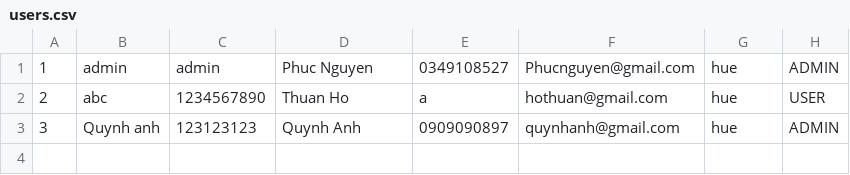
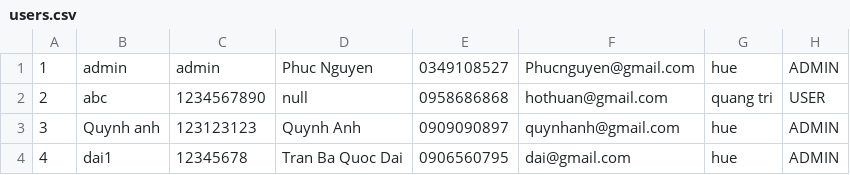
Before and after one commit to PhucHansome/Module22, a CSV file: Data/users.csv, drawn as a sheet.

```diff
--- a/Data/users.csv
+++ b/Data/users.csv
@@ -1,3 +1,4 @@
 1, admin, admin, Phuc Nguyen, 0349108527, Phucnguyen@gmail.com, hue, ADMIN
-2, abc, 1234567890, Thuan Ho, a, hothuan@gmail.com, hue, USER
+2, abc, 1234567890, null, 0958686868, hothuan@gmail.com, quang tri, USER
 3, Quynh anh, 123123123, Quynh Anh, 0909090897, quynhanh@gmail.com, hue, ADMIN
+4, dai1, 12345678, Tran Ba Quoc Dai, 0906560795, dai@gmail.com, hue, ADMIN
```
Also changed, not shown: 38 other files.
